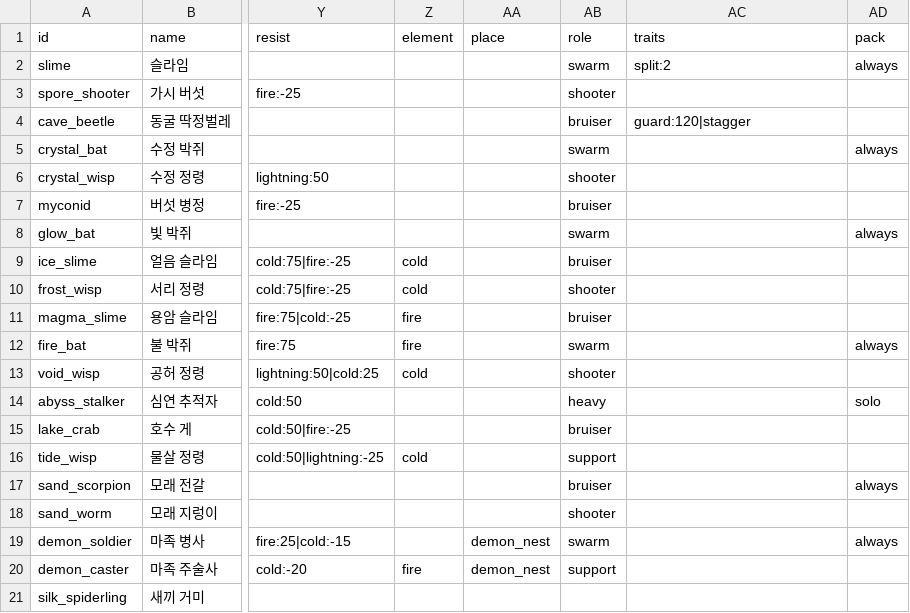
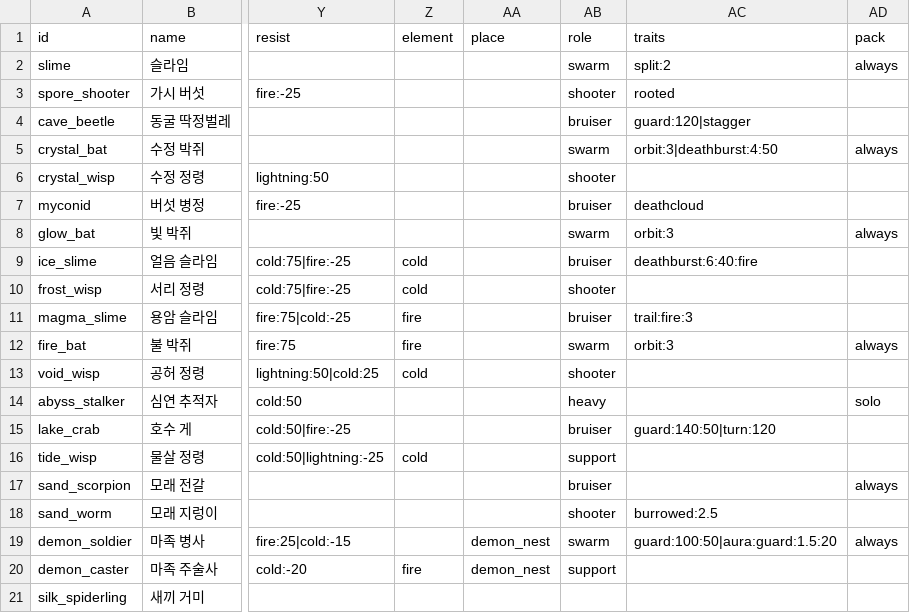
Before and after one commit to LeArc6910/pray-to, a CSV file: Assets/_Project/Data/Monsters/monsters.csv, drawn as a sheet; only a part is shown, gaps mark what is left out; the diff names each change by its address in the sheet, - before the commit and + after, or states it on an @@ line.

Commit message:
Give the nineteen ordinary monsters attacks of their own
Every ordinary monster now fights in its own way from the attack sheet:
ambushing scorpions, burrowing worms, stalkers that blink behind the
player and strike at once, bats that circle and dive, a fire bat that
dives in to explode, shielded crabs that turn slowly, soldiers that
guard better side by side, casters that lay rune traps, and slimes and
bats that leave spores, ice, fire or sand on the floor. The engine gains
aura, burrowed, orbit and turn traits, follow-up attacks, poison and
chill on hit, and lying in wait; buried monsters are not targeted.

The slime bite check missed its burst because the screen judged the
burst by how much of the warning it had seen; it now draws the burst
when the monster turns to rest, and the web check watches a burst count.

The state report had two ground fields, the later one hiding the tile
underfoot, so the ice slide check read the footstep floor; the tile is
now reported as underfoot.

Protocol 0.90.0.

```diff
--- a/Assets/_Project/Data/Monsters/monsters.csv
+++ b/Assets/_Project/Data/Monsters/monsters.csv
-AC3 (traits): (empty)
+AC3 (traits): rooted
-AC5 (traits): (empty)
+AC5 (traits): orbit:3|deathburst:4:50
-AC7 (traits): (empty)
+AC7 (traits): deathcloud
-AC8 (traits): (empty)
+AC8 (traits): orbit:3
-AC9 (traits): (empty)
+AC9 (traits): deathburst:6:40:fire
-AC11 (traits): (empty)
+AC11 (traits): trail:fire:3
-AC12 (traits): (empty)
+AC12 (traits): orbit:3
-AC15 (traits): (empty)
+AC15 (traits): guard:140:50|turn:120
-AC18 (traits): (empty)
+AC18 (traits): burrowed:2.5
-AC19 (traits): (empty)
+AC19 (traits): guard:100:50|aura:guard:1.5:20
```
Also changed, not shown: Assets/_Project/Data/Monsters/monster_attacks.csv, 37 other files.
